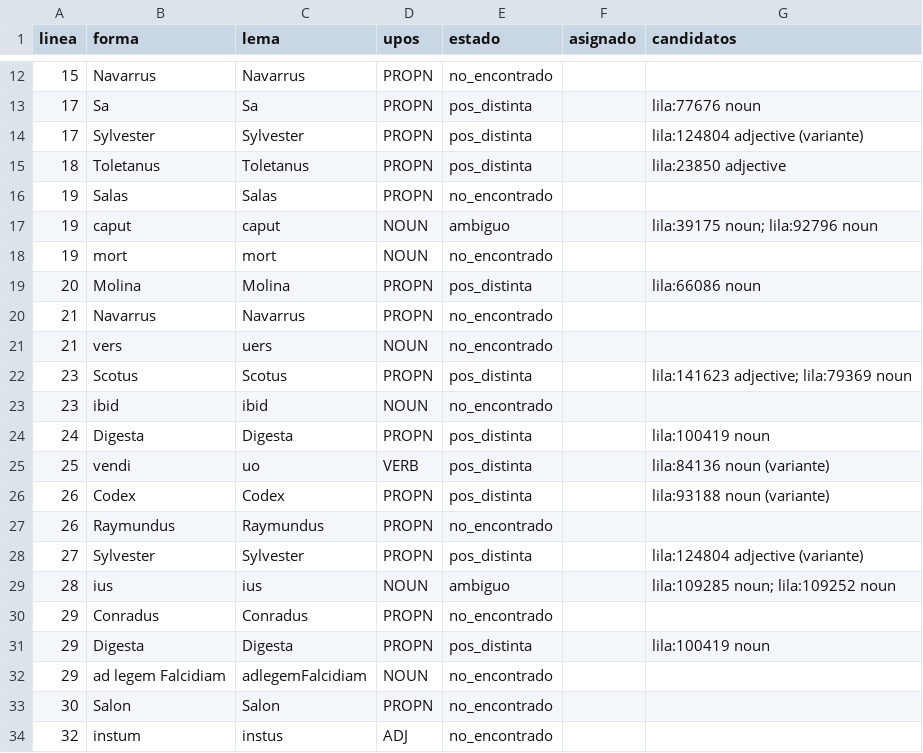
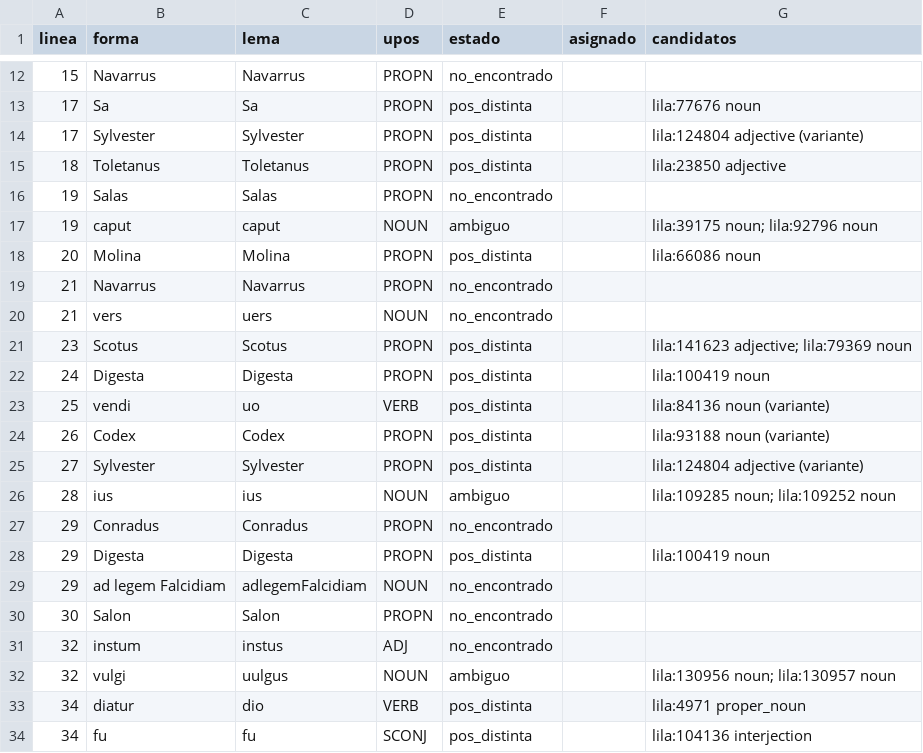
Before and after one commit to afvial/onate, a TSV file: lila/paginas/pg_63_45_der.tsv, drawn as a sheet; only a part is shown, gaps mark what is left out; the shorter side is filled out with more unchanged rows.

```diff
--- a/lila/paginas/pg_63_45_der.tsv
+++ b/lila/paginas/pg_63_45_der.tsv
@@ -17,3 +17,2 @@ linea	forma	lema	upos	estado	asignado	candidatos
 19	caput	caput	NOUN	ambiguo		lila:39175 noun; lila:92796 noun
-19	mort	mort	NOUN	no_encontrado		
 20	Molina	Molina	PROPN	pos_distinta		lila:66086 noun
@@ -22,3 +21,2 @@ linea	forma	lema	upos	estado	asignado	candidatos
 23	Scotus	Scotus	PROPN	pos_distinta		lila:141623 adjective; lila:79369 noun
-23	ibid	ibid	NOUN	no_encontrado		
 24	Digesta	Digesta	PROPN	pos_distinta		lila:100419 noun
@@ -26,3 +24,2 @@ linea	forma	lema	upos	estado	asignado	candidatos
 26	Codex	Codex	PROPN	pos_distinta		lila:93188 noun (variante)
-26	Raymundus	Raymundus	PROPN	no_encontrado		
 27	Sylvester	Sylvester	PROPN	pos_distinta		lila:124804 adjective (variante)
```
Also changed, not shown: lila/pendientes.tsv, 12 other files.
